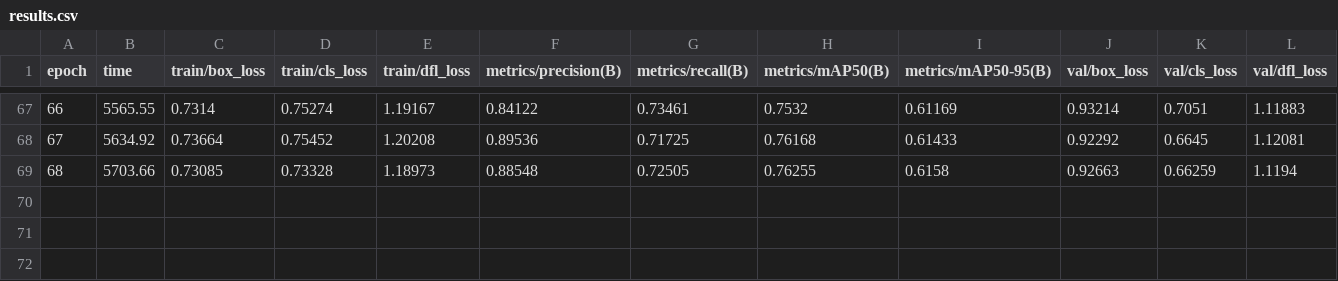
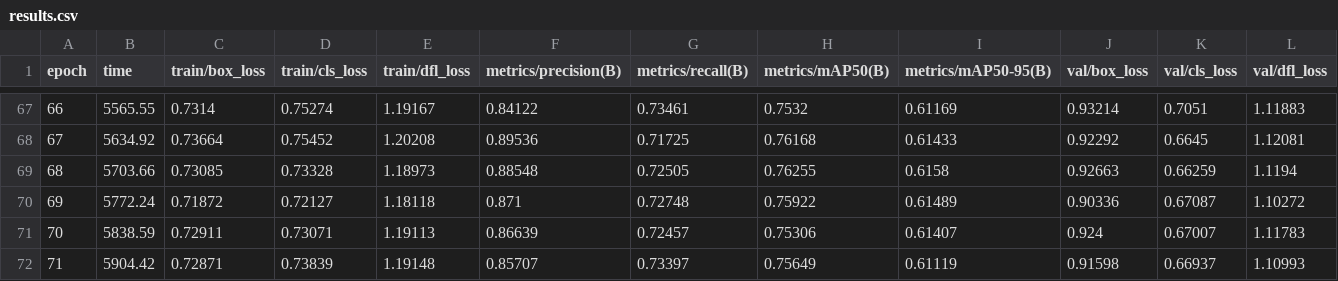
Before and after one commit to ruhalis/robodog-cv, a CSV file: runs/detect/train14/results.csv, drawn as a sheet; only a part is shown, gaps mark what is left out; rows hold the shown columns only; the diff names each change by its address in the sheet, - before the commit and + after, or states it on an @@ line.

```diff
--- a/runs/detect/train14/results.csv
+++ b/runs/detect/train14/results.csv
+row 70: 69 | 5772.24 | 0.71872 | 0.72127 | 1.18118 | 0.871 | 0.72748 | 0.75922 | 0.61489 | 0.90336 | 0.67087 | 1.10272
+row 71: 70 | 5838.59 | 0.72911 | 0.73071 | 1.19113 | 0.86639 | 0.72457 | 0.75306 | 0.61407 | 0.924 | 0.67007 | 1.11783
+row 72: 71 | 5904.42 | 0.72871 | 0.73839 | 1.19148 | 0.85707 | 0.73397 | 0.75649 | 0.61119 | 0.91598 | 0.66937 | 1.10993
```
Also changed, not shown: 2 other files.
